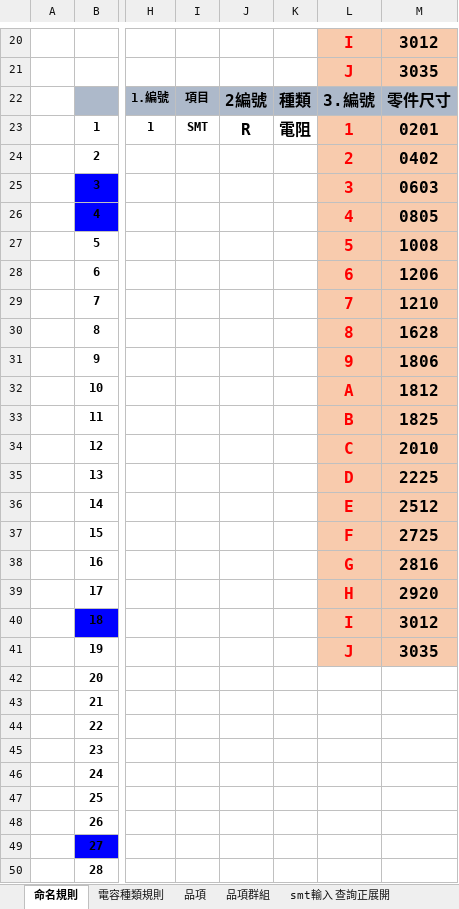
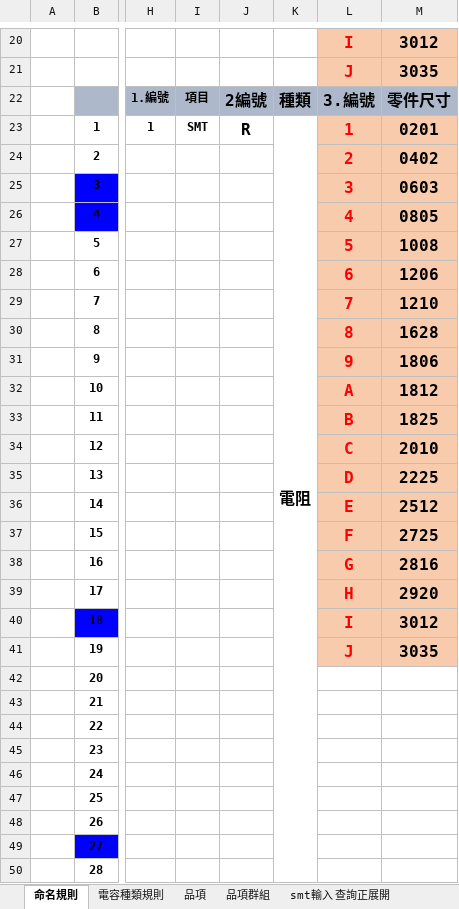
Before and after one commit to CoreCCH/PART_NUMBER_APP, an Excel workbook: 曜璿東命名規則 20240605-2.xlsx, sheet 命名規則, drawn as a sheet; only a part is shown, gaps mark what is left out; values as stored, in another font and other column widths than the file's, no borders; the diff covers the shown part only; the diff names each change by its address in the sheet, - before the commit and + after, or states it on an @@ line.

```diff
--- a/曜璿東命名規則 20240605-2.xlsx (sheet 命名規則)
+++ b/曜璿東命名規則 20240605-2.xlsx (sheet 命名規則)
+K23:K57 merged
```
Also changed, not shown: 20 edited cells elsewhere in this sheet, 2 other files.
